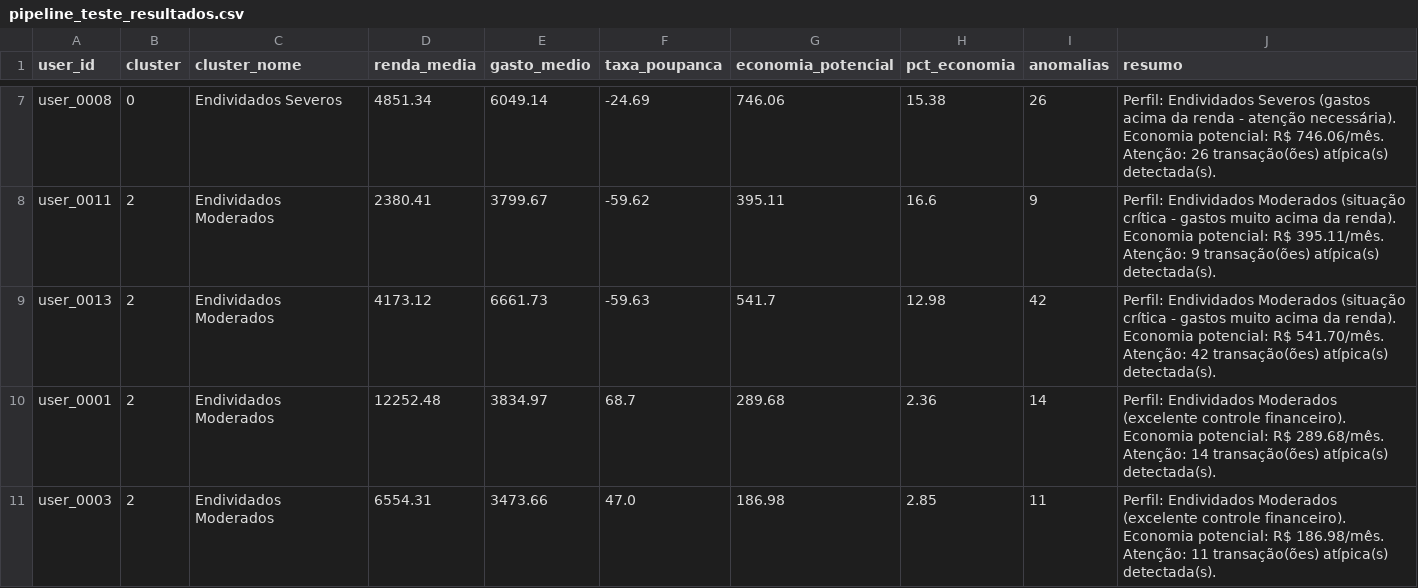
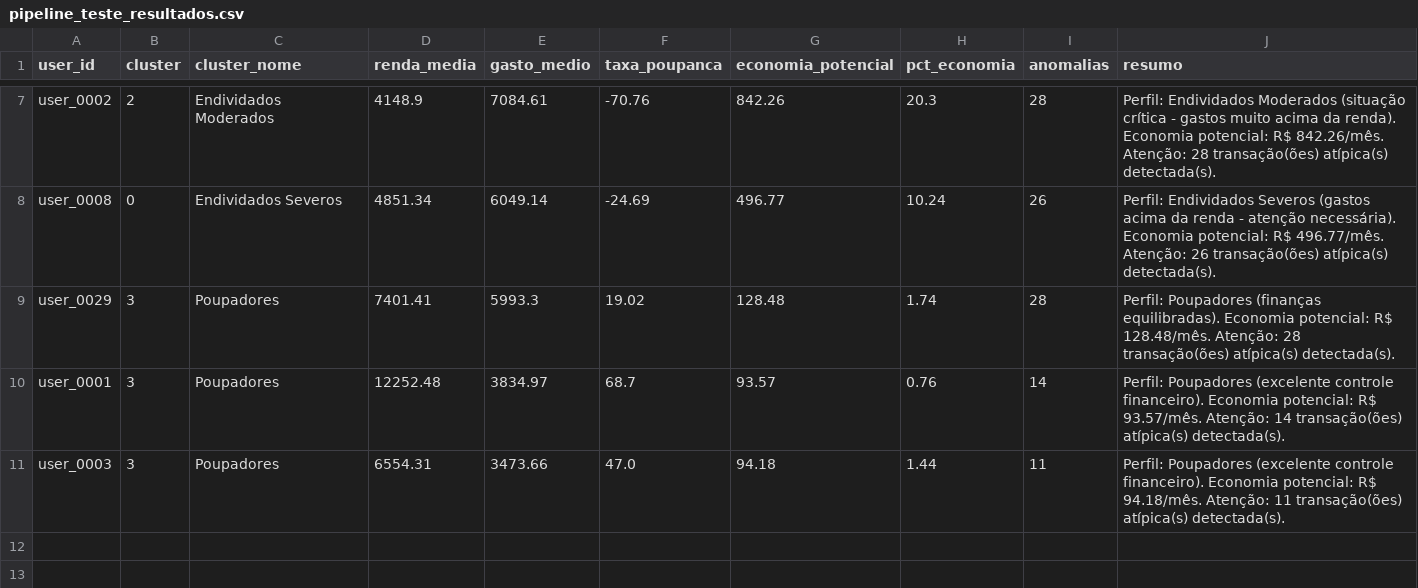
Before and after one commit to cezinha/economiza-ia, a CSV file: outputs/pipeline_teste_resultados.csv, drawn as a sheet; only a part is shown, gaps mark what is left out; removed rows and columns are numbered as before the commit, all else as after; the diff covers the shown part only; the diff names each change by its address in the sheet, - before the commit and + after, or states it on an @@ line.

```diff
--- a/outputs/pipeline_teste_resultados.csv
+++ b/outputs/pipeline_teste_resultados.csv
+row 7: user_0002 | 2 | Endividados Moderados | 4148.9 | 7084.61 | -70.76 | 842.26 | 20.3 | 28 | Perfil: Endividados Moderados (situação crítica - gastos muito acima da renda). Economia potencial: R$ 842.26/mês. Atenção: 28 transação(ões) atípica(s) detectada(s).
-G8 (economia_potencial): 746.06
+G8 (economia_potencial): 496.77
-H8 (pct_economia): 15.38
+H8 (pct_economia): 10.24
-J8 (resumo): …potencial: R$ 746.06/mês. Atenção: 26…
+J8 (resumo): …potencial: R$ 496.77/mês. Atenção: 26…
-row 8: user_0011 | 2 | Endividados Moderados | 2380.41 | 3799.67 | -59.62 | 395.11 | 16.6 | 9 | Perfil: Endividados Moderados (situação crítica - gastos muito acima da renda). Economia potencial: R$ 395.11/mês. Atenção: 9 transação(ões) atípica(s) detectada(s).
-row 9: user_0013 | 2 | Endividados Moderados | 4173.12 | 6661.73 | -59.63 | 541.7 | 12.98 | 42 | Perfil: Endividados Moderados (situação crítica - gastos muito acima da renda). Economia potencial: R$ 541.70/mês. Atenção: 42 transação(ões) atípica(s) detectada(s).
+row 9: user_0029 | 3 | Poupadores | 7401.41 | 5993.3 | 19.02 | 128.48 | 1.74 | 28 | Perfil: Poupadores (finanças equilibradas). Economia potencial: R$ 128.48/mês. Atenção: 28 transação(ões) atípica(s) detectada(s).
-B10:B11 (cluster): 2
+B10:B11 (cluster): 3
-C10:C11 (cluster_nome): Endividados Moderados
+C10:C11 (cluster_nome): Poupadores
-G10 (economia_potencial): 289.68
+G10 (economia_potencial): 93.57
-H10 (pct_economia): 2.36
+H10 (pct_economia): 0.76
-J10 (resumo): Perfil: Endividados Moderados (excelente controle financeiro). Economia potencial: R$ 289.68/mês. Atenção: 14…
+J10 (resumo): Perfil: Poupadores (excelente controle financeiro). Economia potencial: R$ 93.57/mês. Atenção: 14…
-G11 (economia_potencial): 186.98
+G11 (economia_potencial): 94.18
-H11 (pct_economia): 2.85
+H11 (pct_economia): 1.44
-J11 (resumo): Perfil: Endividados Moderados (excelente controle financeiro). Economia potencial: R$ 186.98/mês. Atenção: 11…
+J11 (resumo): Perfil: Poupadores (excelente controle financeiro). Economia potencial: R$ 94.18/mês. Atenção: 11…
```
Also changed, not shown: 2 added rows, 2 removed rows and 15 edited cells elsewhere in this file, data/processed/dataset_clusters_validado.csv, data/processed/economia_projetada.csv, 52 other files.
